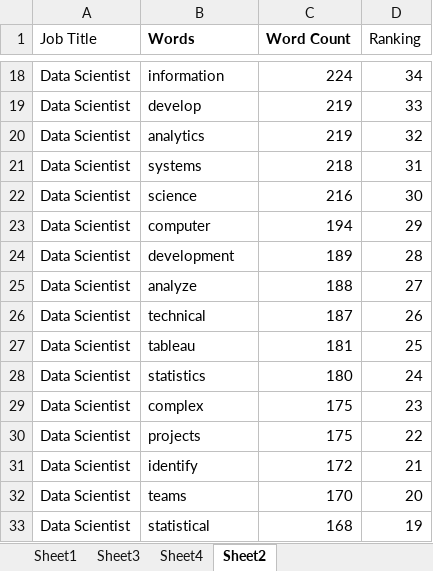
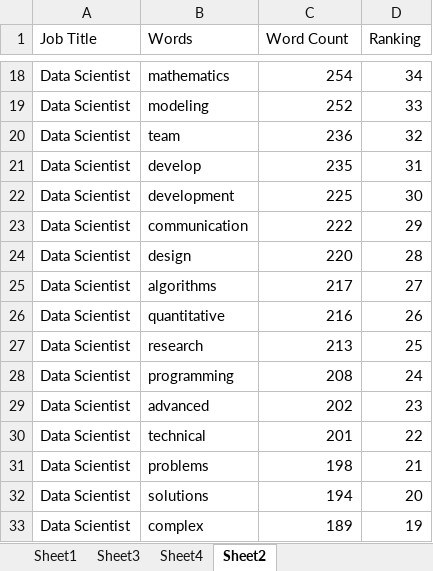
Before and after one commit to anhainguyen82/Capstone, an Excel workbook: ANDY Use These Files/Jodi Unique Corpus/Top50Words_Tabbed.xlsx, sheet Sheet2, drawn as a sheet; only a part is shown, gaps mark what is left out; values as stored, in another font and other column widths than the file's, no borders; the diff covers the shown part only; the diff names each change by its address in the sheet, - before the commit and + after, or states it on an @@ line.

```diff
--- a/ANDY Use These Files/Jodi Unique Corpus/Top50Words_Tabbed.xlsx (sheet Sheet2)
+++ b/ANDY Use These Files/Jodi Unique Corpus/Top50Words_Tabbed.xlsx (sheet Sheet2)
-B1:C1 bold: on
+B1:C1 bold: off
-B18 (Words): information
+B18 (Words): mathematics
-C18 (Word Count): 224
+C18 (Word Count): 254
-B19 (Words): develop
+B19 (Words): modeling
-C19 (Word Count): 219
+C19 (Word Count): 252
-B20 (Words): analytics
+B20 (Words): team
-C20 (Word Count): 219
+C20 (Word Count): 236
-B21 (Words): systems
+B21 (Words): develop
-C21 (Word Count): 218
+C21 (Word Count): 235
-B22 (Words): science
+B22 (Words): development
-C22 (Word Count): 216
+C22 (Word Count): 225
-B23 (Words): computer
+B23 (Words): communication
-C23 (Word Count): 194
+C23 (Word Count): 222
-B24 (Words): development
+B24 (Words): design
-C24 (Word Count): 189
+C24 (Word Count): 220
-B25 (Words): analyze
+B25 (Words): algorithms
-C25 (Word Count): 188
+C25 (Word Count): 217
-B26 (Words): technical
+B26 (Words): quantitative
-C26 (Word Count): 187
+C26 (Word Count): 216
-B27 (Words): tableau
+B27 (Words): research
-C27 (Word Count): 181
+C27 (Word Count): 213
-B28 (Words): statistics
+B28 (Words): programming
-C28 (Word Count): 180
+C28 (Word Count): 208
-B29 (Words): complex
+B29 (Words): advanced
-C29 (Word Count): 175
+C29 (Word Count): 202
-B30 (Words): projects
+B30 (Words): technical
-C30 (Word Count): 175
+C30 (Word Count): 201
-B31 (Words): identify
+B31 (Words): problems
-C31 (Word Count): 172
+C31 (Word Count): 198
-B32 (Words): teams
+B32 (Words): solutions
-C32 (Word Count): 170
+C32 (Word Count): 194
-B33 (Words): statistical
+B33 (Words): complex
-C33 (Word Count): 168
+C33 (Word Count): 189
```
Also changed, not shown: 67 edited cells elsewhere in this sheet, sheet Sheet4, sheet Sheet3, sheet DataScientistCount, other sheet tabs, 11 other files.
